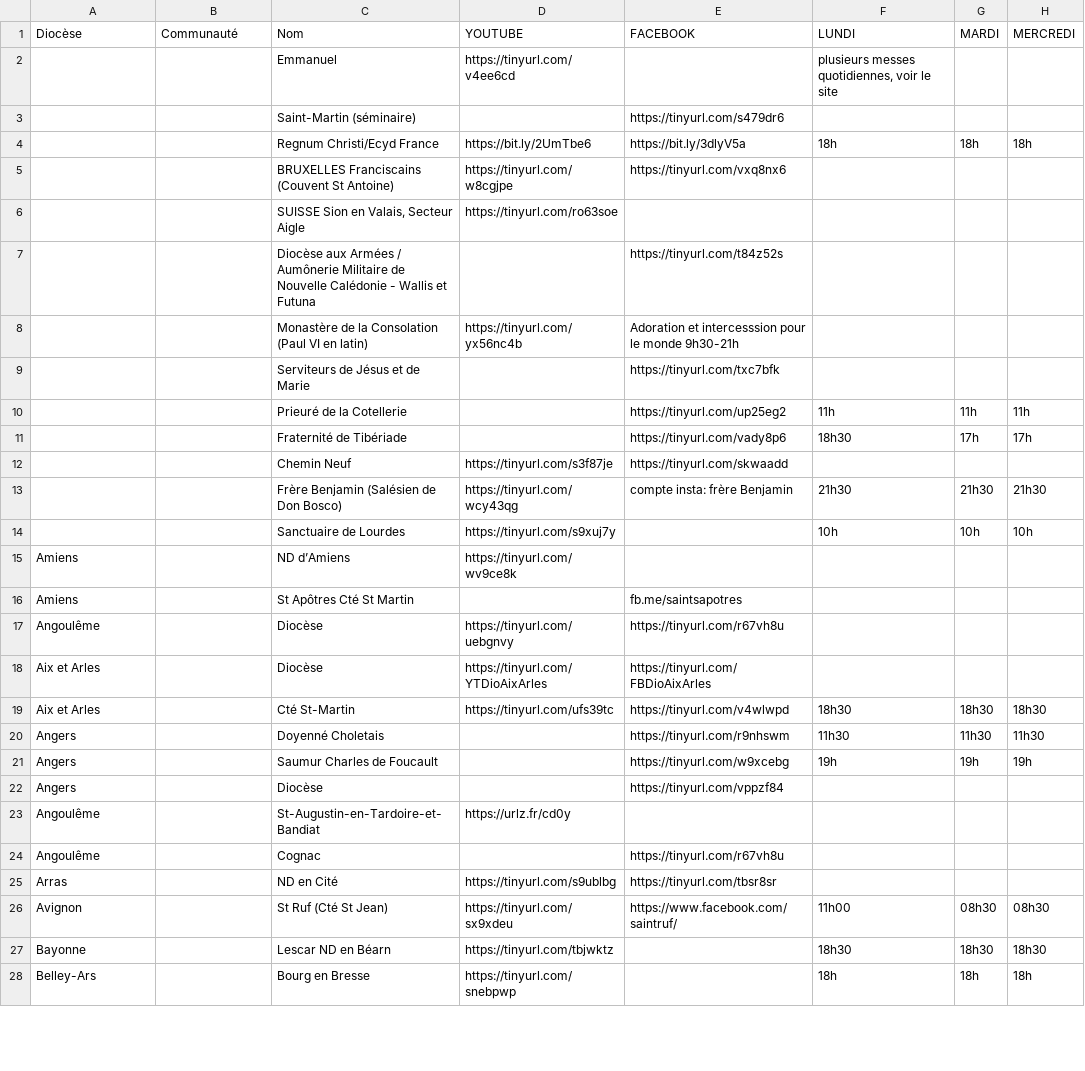
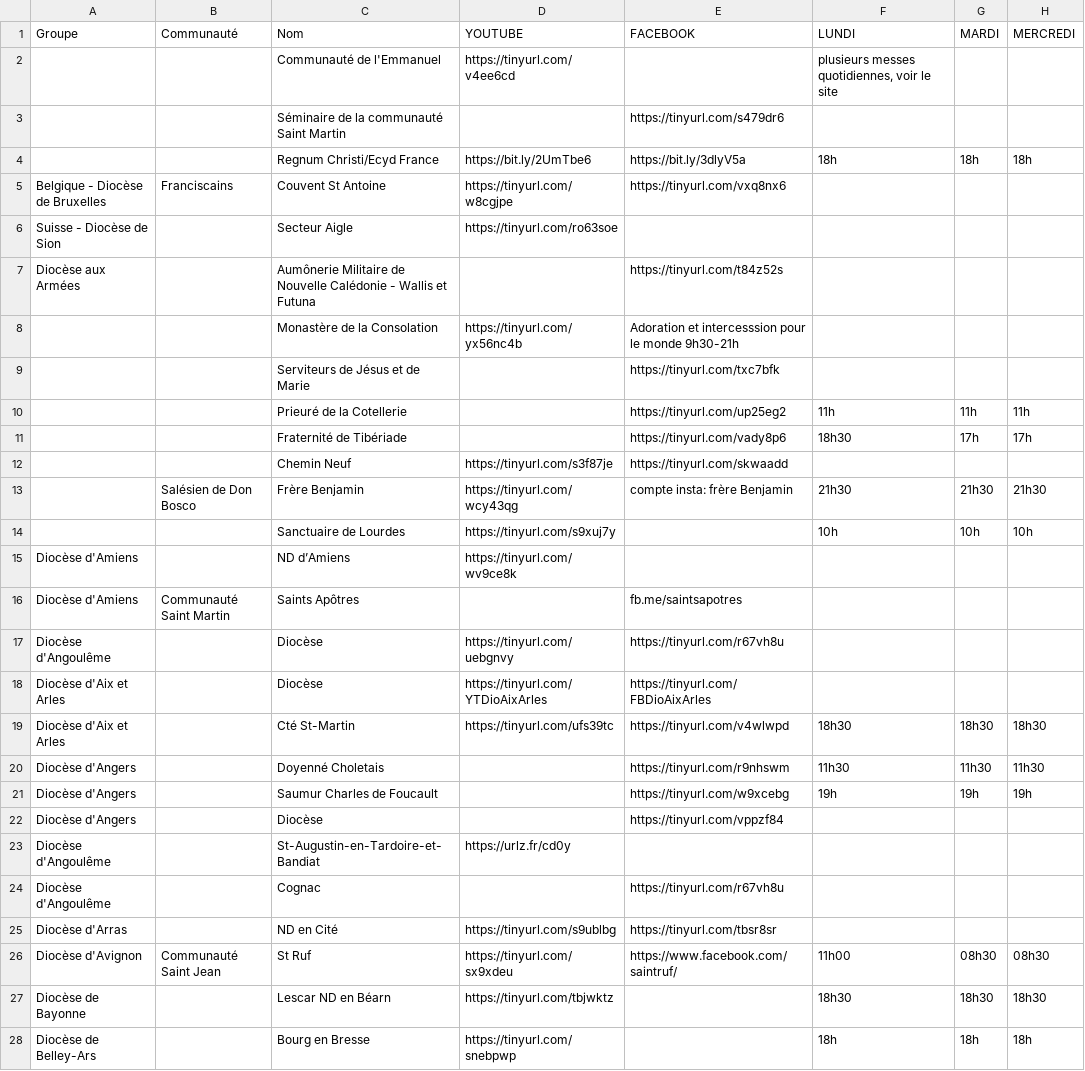
Before and after one commit to chretiens-en-confinement/website, a CSV file: src/data/messes-en-direct.csv, drawn as a sheet; only a part is shown; the diff covers the shown part only; the diff names each change by its address in the sheet, - before the commit and + after, or states it on an @@ line.

Commit message:
Améliore affichage messes

```diff
--- a/src/data/messes-en-direct.csv
+++ b/src/data/messes-en-direct.csv
-A1: Diocèse
+A1: Groupe
-C2 (Nom): Emmanuel
+C2 (Nom): Communauté de l'Emmanuel
-C3 (Nom): Saint-Martin (séminaire)
+C3 (Nom): Séminaire de la communauté Saint Martin
-A5 (Groupe): (empty)
+A5 (Groupe): Belgique - Diocèse de Bruxelles
-B5 (Communauté): (empty)
+B5 (Communauté): Franciscains
-C5 (Nom): BRUXELLES Franciscains (Couvent St Antoine)
+C5 (Nom): Couvent St Antoine
-A6 (Groupe): (empty)
+A6 (Groupe): Suisse - Diocèse de Sion
-C6 (Nom): SUISSE Sion en Valais, Secteur Aigle
+C6 (Nom): Secteur Aigle
-A7 (Groupe): (empty)
+A7 (Groupe): Diocèse aux Armées
-C7 (Nom): Diocèse aux Armées / Aumônerie Militaire…
+C7 (Nom): Aumônerie Militaire…
-C8 (Nom): Monastère de la Consolation (Paul VI en latin)
+C8 (Nom): Monastère de la Consolation
-B13 (Communauté): (empty)
+B13 (Communauté): Salésien de Don Bosco
-C13 (Nom): Frère Benjamin (Salésien de Don Bosco)
+C13 (Nom): Frère Benjamin
-A15:A16 (Groupe): Amiens
+A15:A16 (Groupe): Diocèse d'Amiens
-B16 (Communauté): (empty)
+B16 (Communauté): Communauté Saint Martin
-C16 (Nom): St Apôtres Cté St Martin
+C16 (Nom): Saints Apôtres
-A17 (Groupe): Angoulême
+A17 (Groupe): Diocèse d'Angoulême
-A18:A19 (Groupe): Aix et Arles
+A18:A19 (Groupe): Diocèse d'Aix et Arles
-A20:A22 (Groupe): Angers
+A20:A22 (Groupe): Diocèse d'Angers
-A23:A24 (Groupe): Angoulême
+A23:A24 (Groupe): Diocèse d'Angoulême
-A25 (Groupe): Arras
+A25 (Groupe): Diocèse d'Arras
-A26 (Groupe): Avignon
+A26 (Groupe): Diocèse d'Avignon
-B26 (Communauté): (empty)
+B26 (Communauté): Communauté Saint Jean
-C26 (Nom): St Ruf (Cté St Jean)
+C26 (Nom): St Ruf
-A27 (Groupe): Bayonne
+A27 (Groupe): Diocèse de Bayonne
-A28 (Groupe): Belley-Ars
+A28 (Groupe): Diocèse de Belley-Ars
```
Also changed, not shown: 117 edited cells elsewhere in this file, 4 other files.
